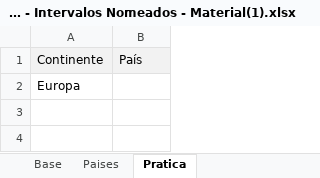
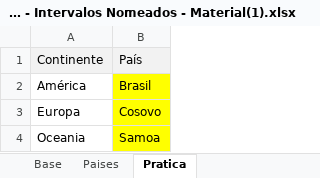
Before and after one commit to filipeAugusto99/Excel, an Excel workbook: 4-FerramentasDeDados/15. Validação de Dados - Intervalos Nomeados - Material(1).xlsx, sheet Pratica, drawn as a sheet; values as stored, in another font and other column widths than the file's, no borders; table styles not drawn; addresses are those after the commit; the diff names each change by its address in the sheet, - before the commit and + after, or states it on an @@ line.

Commit message:
Invervalos Nomeados e Listas Condicionais(=INDIRETO())

```diff
--- a/4-FerramentasDeDados/15. Validação de Dados - Intervalos Nomeados - Material(1).xlsx (sheet Pratica)
+++ b/4-FerramentasDeDados/15. Validação de Dados - Intervalos Nomeados - Material(1).xlsx (sheet Pratica)
+row 2: América | Brasil
-B3: (empty)
+B3: Cosovo
-B3 fill: none
+B3 fill: #FFFF00
+row 4: Oceania | Samoa
```
Also changed, not shown: sheet Paises, 4-FerramentasDeDados/17. Validação de Dados - Avisos e Informações - Material(1).xlsx, 1 other file.
